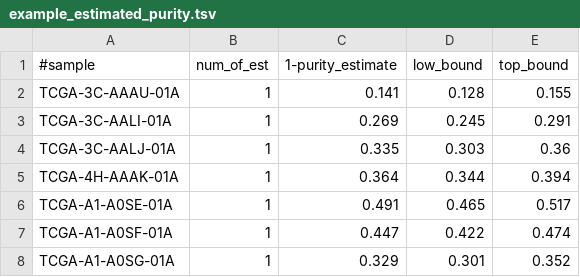
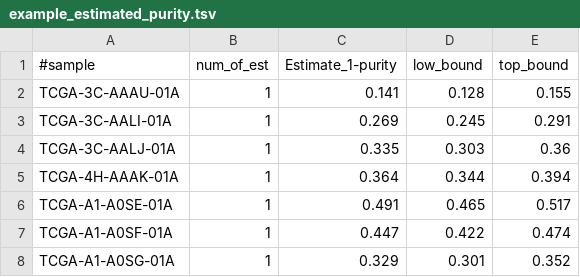
Before and after one commit to StaafLab/PurEst, a TSV file: usage_example/estimating_purities/example_estimated_purity.tsv, drawn as a sheet; only a part is shown.

Commit message:
Update usage example

```diff
--- a/usage_example/estimating_purities/example_estimated_purity.tsv
+++ b/usage_example/estimating_purities/example_estimated_purity.tsv
@@ -1,2 +1,2 @@
-#sample	num_of_est	1-purity_estimate	low_bound	top_bound
+#sample	num_of_est	Estimate_1-purity	low_bound	top_bound
 TCGA-3C-AAAU-01A	1	0.141	0.128	0.155
```
Also changed, not shown: 26 other files.
